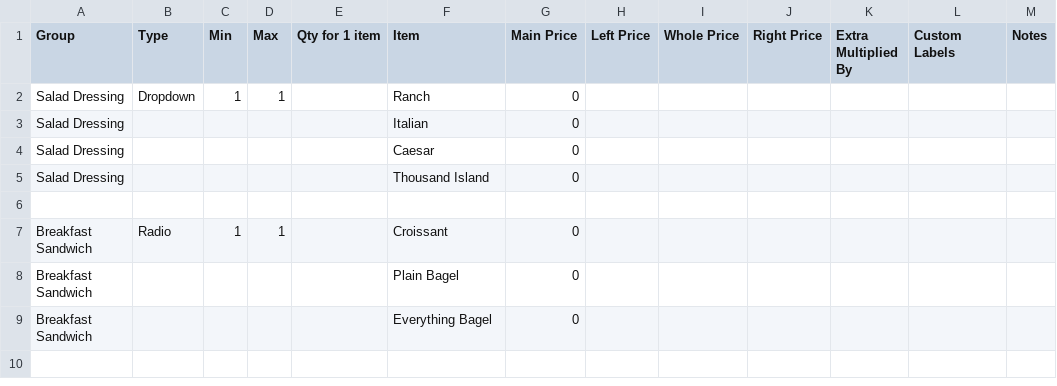
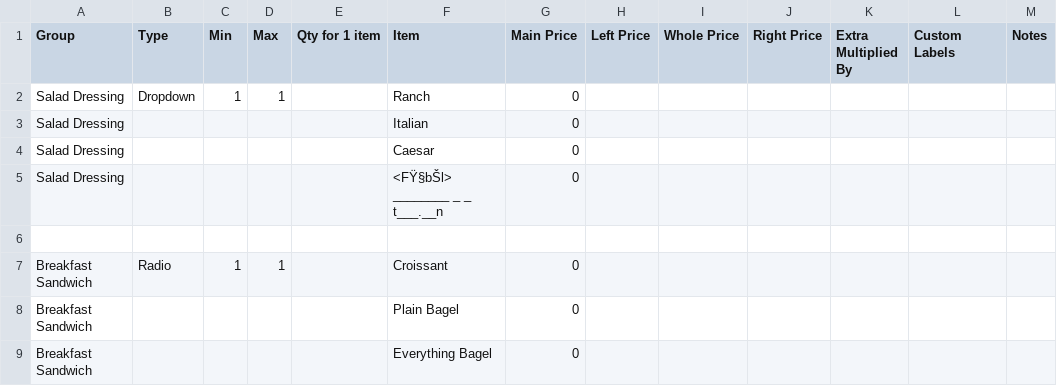
Before and after one commit to frozenmosaic/mnd_csvparser, a CSV file: csvparser/app/uploads/sample_modifiers.csv, drawn as a sheet; only a part is shown; the shorter side is filled out with more unchanged rows; the diff names each change by its address in the sheet, - before the commit and + after, or states it on an @@ line.

```diff
--- a/csvparser/app/uploads/sample_modifiers.csv
+++ b/csvparser/app/uploads/sample_modifiers.csv
-F5 (Item): Thousand Island
+F5 (Item): <FŸ§bŠl> ________ _ _ t___.__n
```
Also changed, not shown: csvparser/app/test_mod_2.csv, 8 other files.
